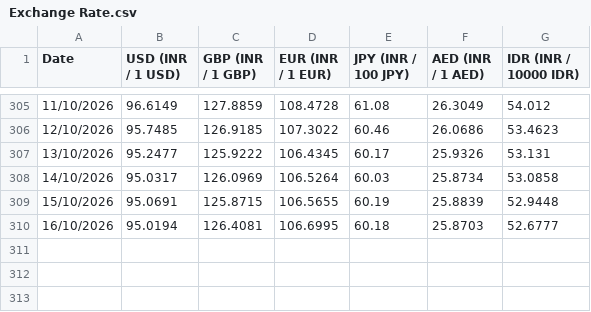
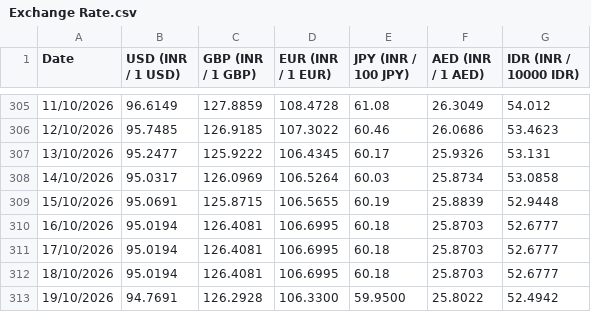
Before and after one commit to welReportsBI-0507/WiGMAN_Exchange_Rate, a CSV file: Exchange Rate.csv, drawn as a sheet; only a part is shown, gaps mark what is left out; the diff names each change by its address in the sheet, - before the commit and + after, or states it on an @@ line.

```diff
--- a/Exchange Rate.csv
+++ b/Exchange Rate.csv
+row 311: 17/10/2026 | 95.0194 | 126.4081 | 106.6995 | 60.18 | 25.8703 | 52.6777
+row 312: 18/10/2026 | 95.0194 | 126.4081 | 106.6995 | 60.18 | 25.8703 | 52.6777
+row 313: 19/10/2026 | 94.7691 | 126.2928 | 106.3300 | 59.9500 | 25.8022 | 52.4942
```
